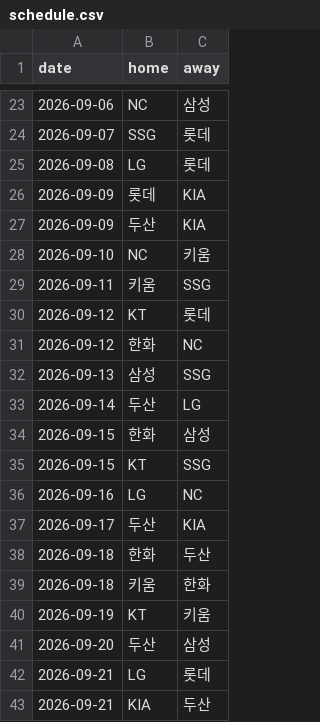
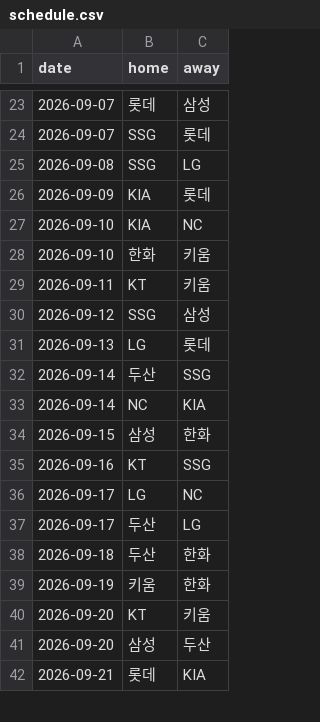
Before and after one commit to june052405/-kbo-playoff-odds, a CSV file: data/schedule.csv, drawn as a sheet; only a part is shown, gaps mark what is left out; the diff covers the shown part only.

```diff
--- a/data/schedule.csv
+++ b/data/schedule.csv
@@ -23,21 +23,20 @@ date,home,away
-2026-09-06,NC,삼성
+2026-09-07,롯데,삼성
 2026-09-07,SSG,롯데
-2026-09-08,LG,롯데
-2026-09-09,롯데,KIA
-2026-09-09,두산,KIA
-2026-09-10,NC,키움
-2026-09-11,키움,SSG
-2026-09-12,KT,롯데
-2026-09-12,한화,NC
-2026-09-13,삼성,SSG
-2026-09-14,두산,LG
-2026-09-15,한화,삼성
-2026-09-15,KT,SSG
-2026-09-16,LG,NC
-2026-09-17,두산,KIA
-2026-09-18,한화,두산
-2026-09-18,키움,한화
-2026-09-19,KT,키움
-2026-09-20,두산,삼성
-2026-09-21,LG,롯데
-2026-09-21,KIA,두산
+2026-09-08,SSG,LG
+2026-09-09,KIA,롯데
+2026-09-10,KIA,NC
+2026-09-10,한화,키움
+2026-09-11,KT,키움
+2026-09-12,SSG,삼성
+2026-09-13,LG,롯데
+2026-09-14,두산,SSG
+2026-09-14,NC,KIA
+2026-09-15,삼성,한화
+2026-09-16,KT,SSG
+2026-09-17,LG,NC
+2026-09-17,두산,LG
+2026-09-18,두산,한화
+2026-09-19,키움,한화
+2026-09-20,KT,키움
+2026-09-20,삼성,두산
+2026-09-21,롯데,KIA
```
Also changed, not shown: 6 added rows, 6 removed rows and 37 edited cells elsewhere in this file, data/history.csv, 2 other files.
